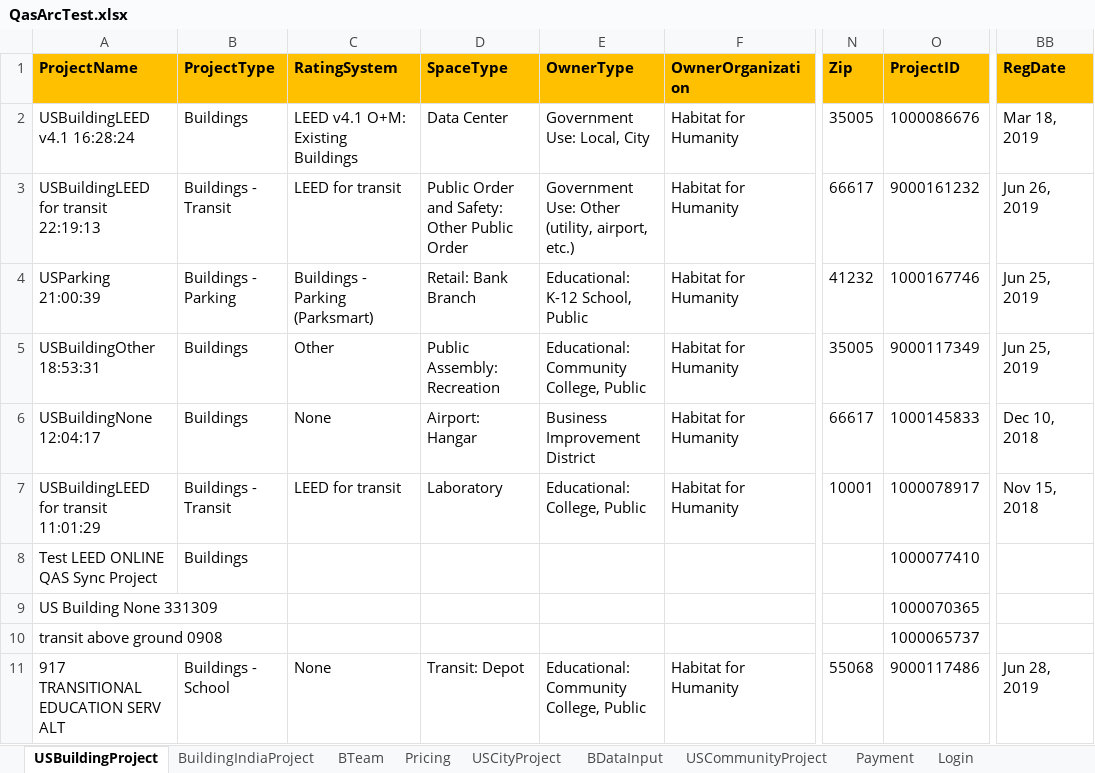
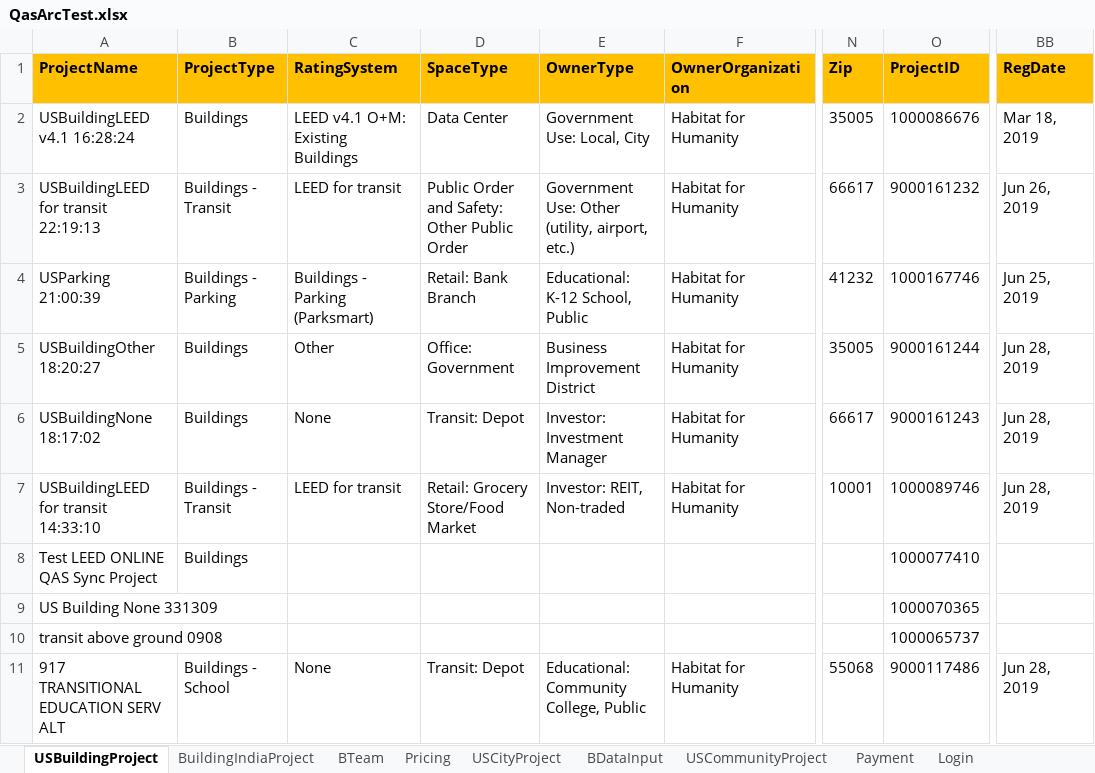
Before and after one commit to saurav1501/AutomationArc, an Excel workbook: AutomationArc/ARCDataTemplete/QasArcTest.xlsx, sheet USBuildingProject, drawn as a sheet; only a part is shown, gaps mark what is left out; values as stored, in another font and other column widths than the file's, no borders; the diff names each change by its address in the sheet, - before the commit and + after, or states it on an @@ line.

Commit message:
USAll Rating system

```diff
--- a/AutomationArc/ARCDataTemplete/QasArcTest.xlsx (sheet USBuildingProject)
+++ b/AutomationArc/ARCDataTemplete/QasArcTest.xlsx (sheet USBuildingProject)
-A5 (ProjectName): USBuildingOther 18:53:31
+A5 (ProjectName): USBuildingOther 18:20:27
-D5 (SpaceType): Public Assembly: Recreation
+D5 (SpaceType): Office: Government
-E5 (OwnerType): Educational: Community College, Public
+E5 (OwnerType): Business Improvement District
-O5 (ProjectID): 9000117349
+O5 (ProjectID): 9000161244
-BB5 (RegDate): Jun 25, 2019
+BB5 (RegDate): Jun 28, 2019
-A6 (ProjectName): USBuildingNone 12:04:17
+A6 (ProjectName): USBuildingNone 18:17:02
-D6 (SpaceType): Airport: Hangar
+D6 (SpaceType): Transit: Depot
-E6 (OwnerType): Business Improvement District
+E6 (OwnerType): Investor: Investment Manager
-O6 (ProjectID): 1000145833
+O6 (ProjectID): 9000161243
-BB6 (RegDate): Dec 10, 2018
+BB6 (RegDate): Jun 28, 2019
-A7 (ProjectName): USBuildingLEED for transit 11:01:29
+A7 (ProjectName): USBuildingLEED for transit 14:33:10
-D7 (SpaceType): Laboratory
+D7 (SpaceType): Retail: Grocery Store/Food Market
-E7 (OwnerType): Educational: College, Public
+E7 (OwnerType): Investor: REIT, Non-traded
-O7 (ProjectID): 1000078917
+O7 (ProjectID): 1000089746
-BB7 (RegDate): Nov 15, 2018
+BB7 (RegDate): Jun 28, 2019
```
Also changed, not shown: sheet USCommunityProject, sheet USCityProject, sheet BDataInput, 15 other files.
